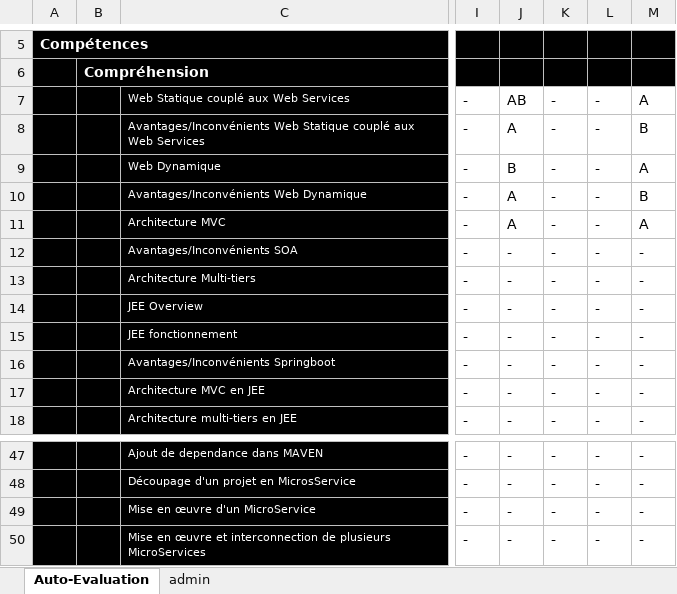
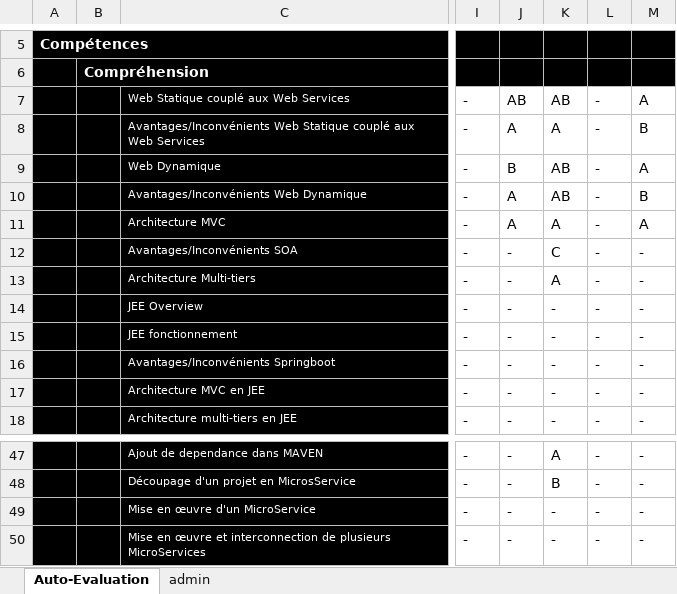
Before and after one commit to cpe-lyon/PULIEN_Atelier2, an Excel workbook: Auto-Eval-ASI1-r1.xlsx, sheet Auto-Evaluation, drawn as a sheet; only a part is shown, gaps mark what is left out; values as stored, in another font and other column widths than the file's, no borders; conditional formats not drawn; the diff covers the shown part only; the diff names each change by its address in the sheet, - before the commit and + after, or states it on an @@ line.

Commit message:
auto-eval maxime

```diff
--- a/Auto-Eval-ASI1-r1.xlsx (sheet Auto-Evaluation)
+++ b/Auto-Eval-ASI1-r1.xlsx (sheet Auto-Evaluation)
-K7: -
+K7: AB
-K8: -
+K8: A
-K9:K10: -
+K9:K10: AB
-K11: -
+K11: A
-K12: -
+K12: C
-K13: -
+K13: A
-K47: -
+K47: A
-K48: -
+K48: B
```
Also changed, not shown: 19 edited cells elsewhere in this sheet.
